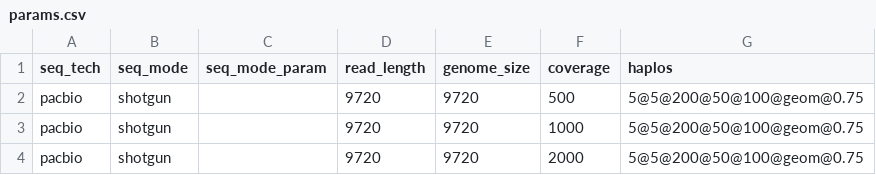
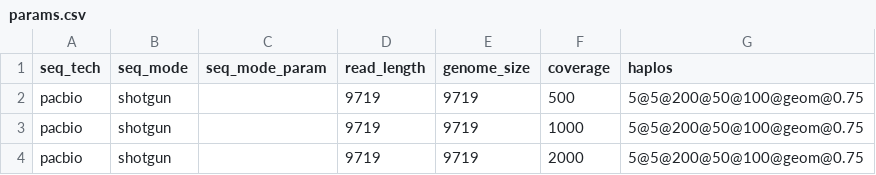
Before and after one commit to cbg-ethz/V-pipe, a CSV file: resources/auxiliary_workflows/benchmark/resources/local_haplotype_setup/config_longreads/params.csv, drawn as a sheet.

Commit message:
[local_haplotype_setup] update configuriations - methods_list and params

```diff
--- a/resources/auxiliary_workflows/benchmark/resources/local_haplotype_setup/config_longreads/params.csv
+++ b/resources/auxiliary_workflows/benchmark/resources/local_haplotype_setup/config_longreads/params.csv
@@ -1,4 +1,4 @@
 seq_tech,seq_mode,seq_mode_param,read_length,genome_size,coverage,haplos
-pacbio,shotgun,,9720,9720,500,5@5@200@50@100@geom@0.75
-pacbio,shotgun,,9720,9720,1000,5@5@200@50@100@geom@0.75
-pacbio,shotgun,,9720,9720,2000,5@5@200@50@100@geom@0.75
+pacbio,shotgun,,9719,9719,500,5@5@200@50@100@geom@0.75
+pacbio,shotgun,,9719,9719,1000,5@5@200@50@100@geom@0.75
+pacbio,shotgun,,9719,9719,2000,5@5@200@50@100@geom@0.75
```
Also changed, not shown: resources/auxiliary_workflows/benchmark/resources/local_haplotype_setup/config_amplicon/params.csv, resources/auxiliary_workflows/benchmark/resources/local_haplotype_setup/config_distance/params.csv, 10 other files.
